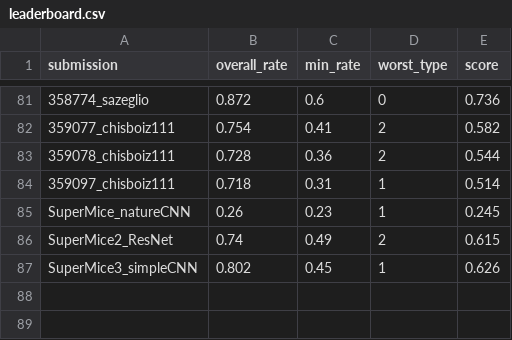
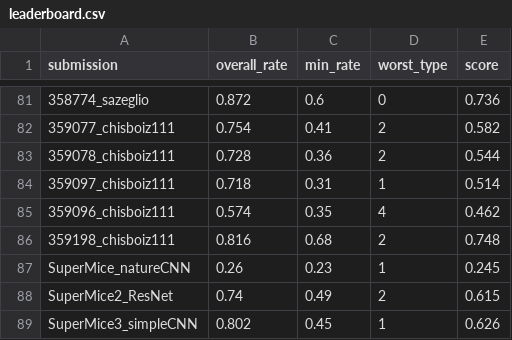
Before and after one commit to robustforaging/robustforaging.github.io, a CSV file: assets/data/leaderboard.csv, drawn as a sheet; only a part is shown, gaps mark what is left out.

Commit message:
Update leaderboard at 2025-08-29 20:19

```diff
--- a/assets/data/leaderboard.csv
+++ b/assets/data/leaderboard.csv
@@ -84,2 +84,4 @@ submission,overall_rate,min_rate,worst_type,score
 359097_chisboiz111,0.718,0.31,1,0.514
+359096_chisboiz111,0.574,0.35,4,0.462
+359198_chisboiz111,0.816,0.68,2,0.748
 SuperMice_natureCNN,0.26,0.23,1,0.245
```
